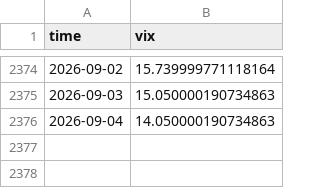
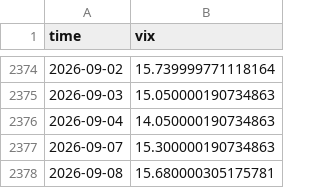
Before and after one commit to manumartinb/CALENDAR_REGIME, a CSV file: feeds/VIX_DAILY.csv, drawn as a sheet; only a part is shown, gaps mark what is left out; the diff names each change by its address in the sheet, - before the commit and + after, or states it on an @@ line.

Commit message:
daily refresh 2026-09-08

```diff
--- a/feeds/VIX_DAILY.csv
+++ b/feeds/VIX_DAILY.csv
+row 2377: 2026-09-07 | 15.300000190734863
+row 2378: 2026-09-08 | 15.680000305175781
```
Also changed, not shown: 1 other file.
